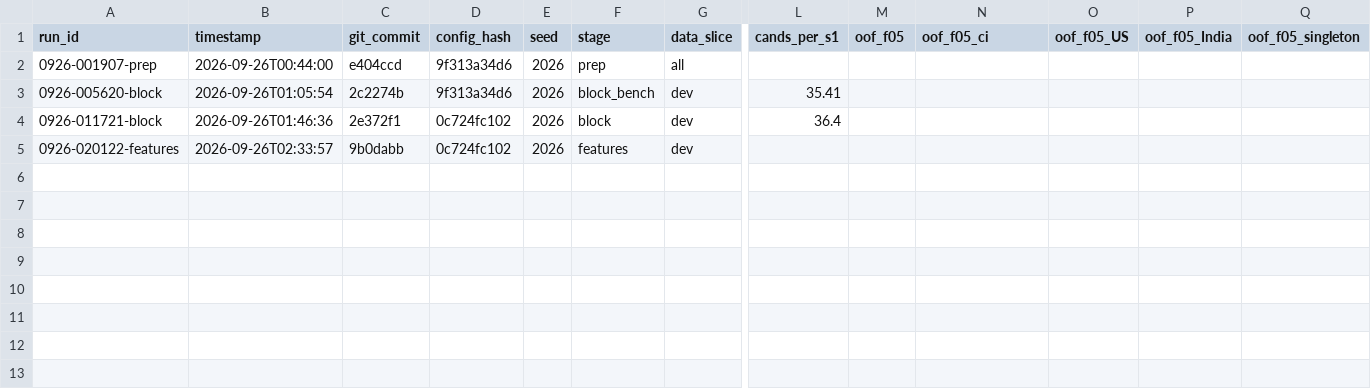
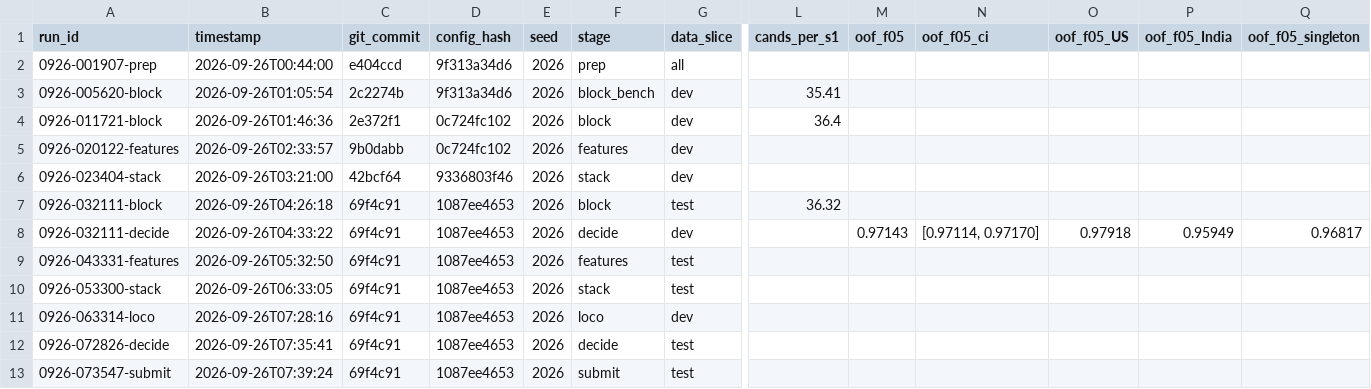
Before and after one commit to kksahu444/tri-source-entity-resolution, a CSV file: student_resource/runs/run_log.csv, drawn as a sheet; only a part is shown, gaps mark what is left out; rows hold the shown columns only; the diff names each change by its address in the sheet, - before the commit and + after, or states it on an @@ line.

Commit message:
Iteration 1 complete: OOF macro F0.5 0.97143 (0926-032111-decide), validated submission 0926-073916-submit; stage-B context stacking stage

```diff
--- a/student_resource/runs/run_log.csv
+++ b/student_resource/runs/run_log.csv
+row 6: 0926-023404-stack | 2026-09-26T03:21:00 | 42bcf64 | 9336803f46 | 2026 | stack | dev
+row 7: 0926-032111-block | 2026-09-26T04:26:18 | 69f4c91 | 1087ee4653 | 2026 | block | test | 36.32
+row 8: 0926-032111-decide | 2026-09-26T04:33:22 | 69f4c91 | 1087ee4653 | 2026 | decide | dev |  | 0.97143 | [0.97114, 0.97170] | 0.97918 | 0.95949 | 0.96817
+row 9: 0926-043331-features | 2026-09-26T05:32:50 | 69f4c91 | 1087ee4653 | 2026 | features | test
+row 10: 0926-053300-stack | 2026-09-26T06:33:05 | 69f4c91 | 1087ee4653 | 2026 | stack | test
+row 11: 0926-063314-loco | 2026-09-26T07:28:16 | 69f4c91 | 1087ee4653 | 2026 | loco | dev
+row 12: 0926-072826-decide | 2026-09-26T07:35:41 | 69f4c91 | 1087ee4653 | 2026 | decide | test
+row 13: 0926-073547-submit | 2026-09-26T07:39:24 | 69f4c91 | 1087ee4653 | 2026 | submit | test
```
Also changed, not shown: 9 other files.
